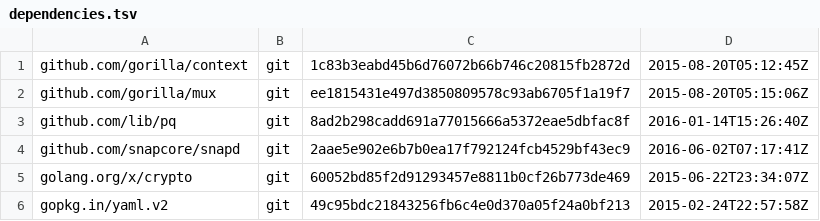
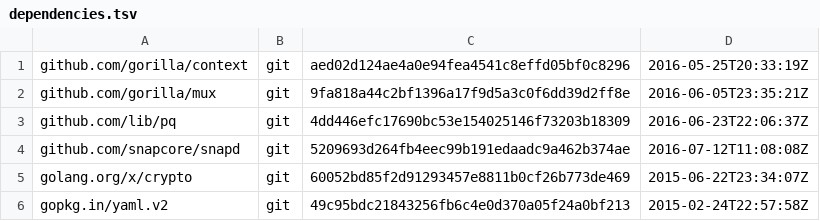
Before and after one commit to canonical/serial-vault, a TSV file: dependencies.tsv, drawn as a sheet.

```diff
--- a/dependencies.tsv
+++ b/dependencies.tsv
@@ -1,5 +1,5 @@
-github.com/gorilla/context	git	1c83b3eabd45b6d76072b66b746c20815fb2872d	2015-08-20T05:12:45Z
-github.com/gorilla/mux	git	ee1815431e497d3850809578c93ab6705f1a19f7	2015-08-20T05:15:06Z
-github.com/lib/pq	git	8ad2b298cadd691a77015666a5372eae5dbfac8f	2016-01-14T15:26:40Z
-github.com/snapcore/snapd	git	2aae5e902e6b7b0ea17f792124fcb4529bf43ec9	2016-06-02T07:17:41Z
+github.com/gorilla/context	git	aed02d124ae4a0e94fea4541c8effd05bf0c8296	2016-05-25T20:33:19Z
+github.com/gorilla/mux	git	9fa818a44c2bf1396a17f9d5a3c0f6dd39d2ff8e	2016-06-05T23:35:21Z
+github.com/lib/pq	git	4dd446efc17690bc53e154025146f73203b18309	2016-06-23T22:06:37Z
+github.com/snapcore/snapd	git	5209693d264fb4eec99b191edaadc9a462b374ae	2016-07-12T11:08:08Z
 golang.org/x/crypto	git	60052bd85f2d91293457e8811b0cf26b773de469	2015-06-22T23:34:07Z
```
Also changed, not shown: 7 other files.
